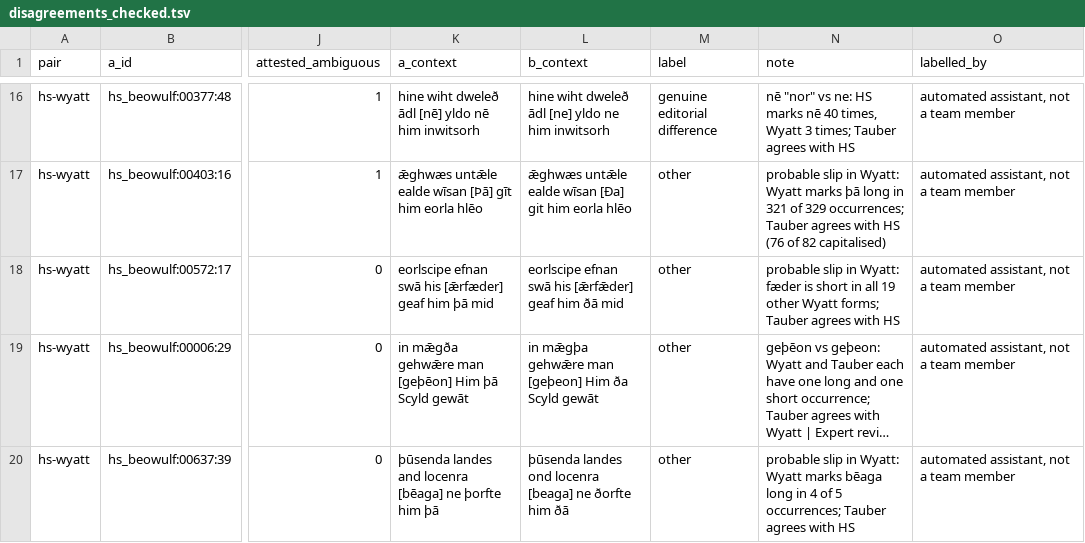
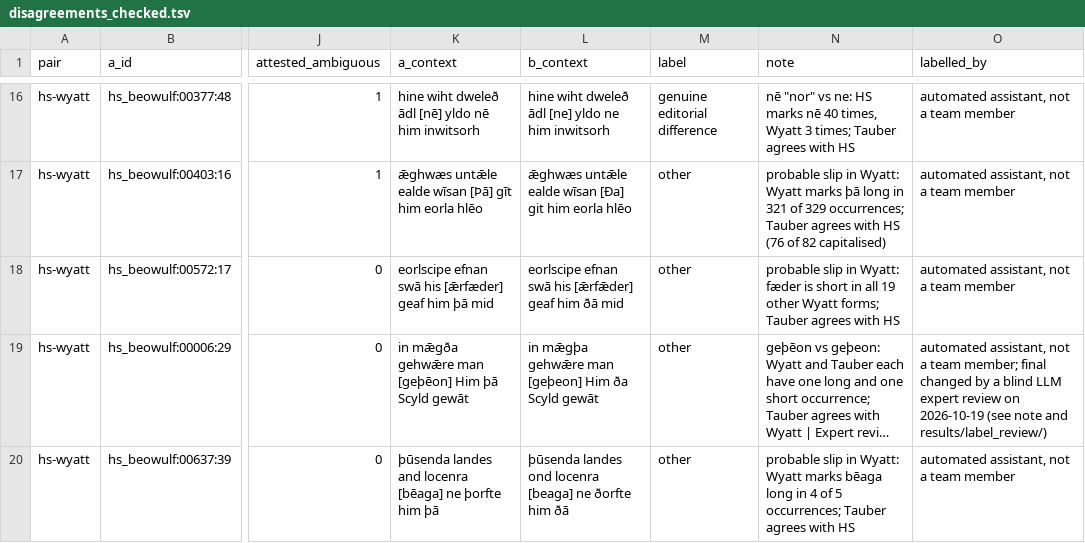
Before and after one commit to Ace3Z/coverage-context-convention, a TSV file: results/agreement/disagreements_checked.tsv, drawn as a sheet; only a part is shown, gaps mark what is left out; long unchanged cells end in …; the diff covers the shown part only; the diff names each change by its address in the sheet, - before the commit and + after, or states it on an @@ line.

```diff
--- a/results/agreement/disagreements_checked.tsv
+++ b/results/agreement/disagreements_checked.tsv
-O19 (labelled_by): …a team member
+O19 (labelled_by): …a team member; final changed by a blind LLM expert review on 2026-10-19 (see note and results/label_review/)
```
Also changed, not shown: 3 edited cells elsewhere in this file, results/error_typing/labels.tsv, 6 other files.
